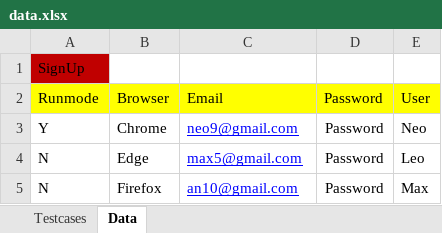
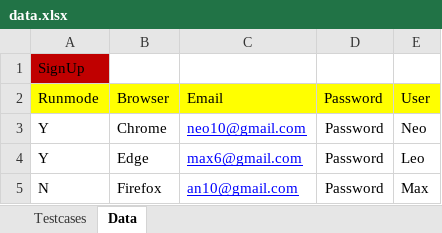
Before and after one commit to pranavchembath/MiroHomeTest, an Excel workbook: target/test-classes/data.xlsx, sheet Data, drawn as a sheet; values as stored, in another font and other column widths than the file's, no borders; the diff names each change by its address in the sheet, - before the commit and + after, or states it on an @@ line.

```diff
--- a/target/test-classes/data.xlsx (sheet Data)
+++ b/target/test-classes/data.xlsx (sheet Data)
-C3: neo9@gmail.com
+C3: neo10@gmail.com
-A4: N
+A4: Y
-C4: max5@gmail.com
+C4: max6@gmail.com
```
Also changed, not shown: 14 other files.
